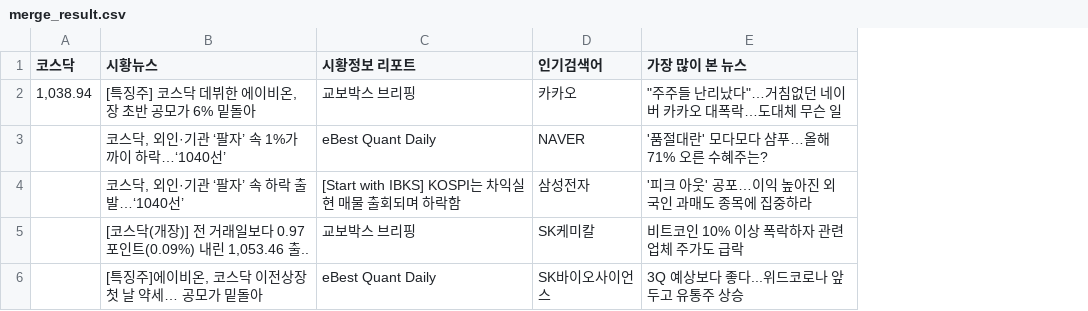
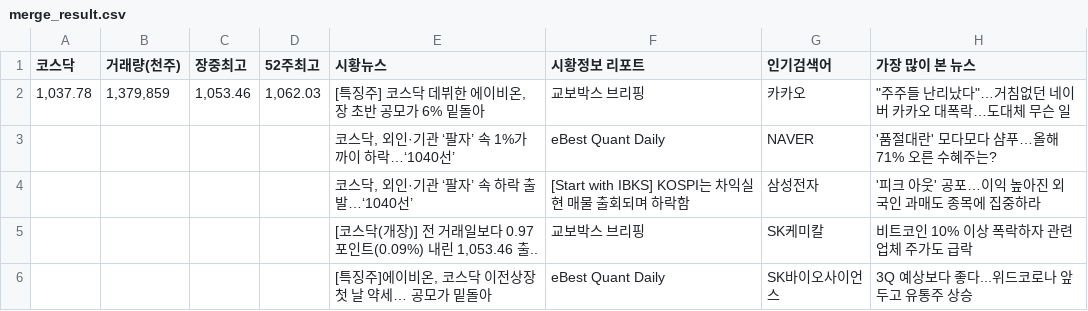
Before and after one commit to city1616/LikeLion_AI_SCHOOL_13th, a CSV file: 02. 웹과 Github 기본/05_web_data/merge_result.csv, drawn as a sheet; the diff names each change by its address in the sheet, - before the commit and + after, or states it on an @@ line.

```diff
--- a/02. 웹과 Github 기본/05_web_data/merge_result.csv
+++ b/02. 웹과 Github 기본/05_web_data/merge_result.csv
+column B (거래량(천주)), row 2: 1,379,859
+column C (장중최고), row 2: 1,053.46
+column D (52주최고), row 2: 1,062.03
-A2 (코스닥): 1,038.94
+A2 (코스닥): 1,037.78
```
Also changed, not shown: 2 other files.
